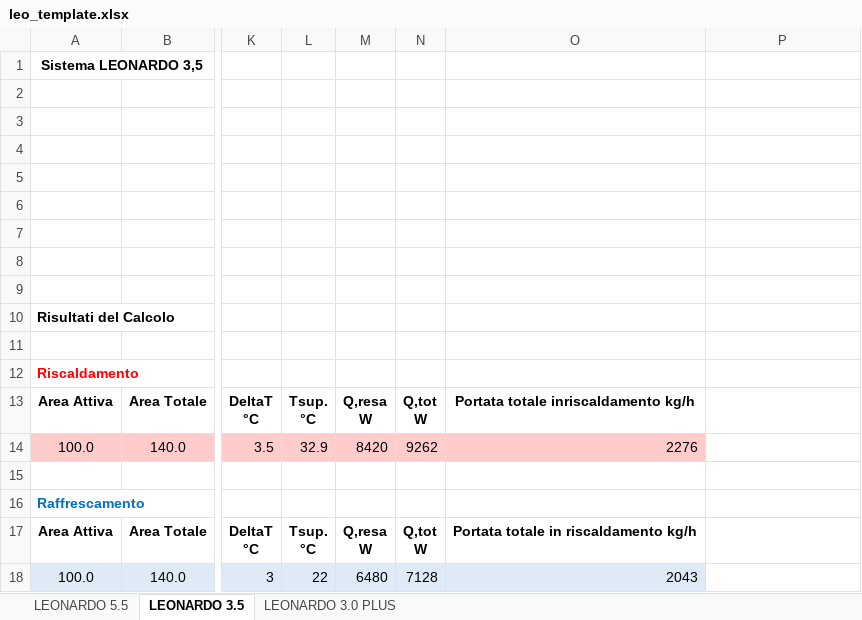
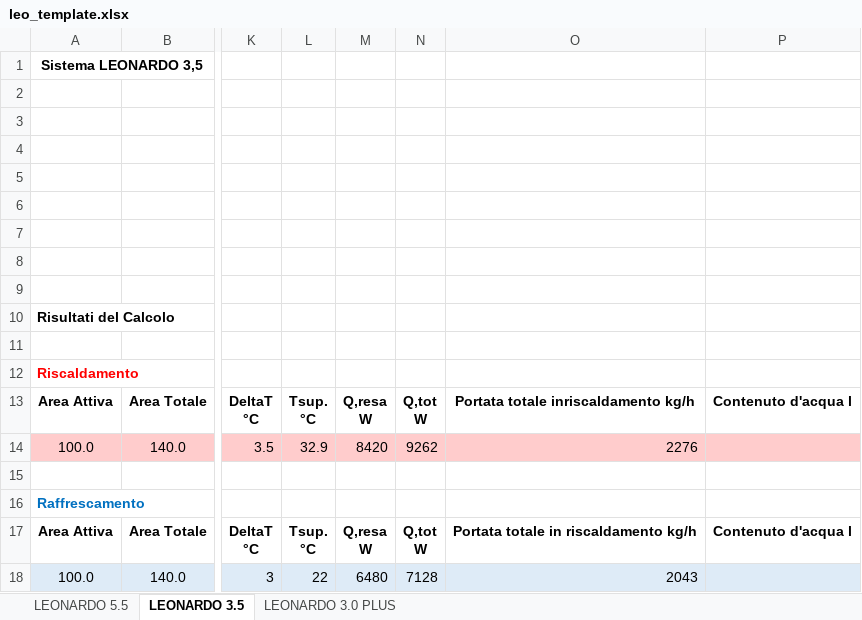
Before and after one commit to rsecchi/eurotherm, an Excel workbook: leo_template.xlsx, sheet LEONARDO 3.5, drawn as a sheet; only a part is shown, gaps mark what is left out; values as stored, in another font and other column widths than the file's, no borders; charts and pictures not drawn; the diff names each change by its address in the sheet, - before the commit and + after, or states it on an @@ line.

```diff
--- a/leo_template.xlsx (sheet LEONARDO 3.5)
+++ b/leo_template.xlsx (sheet LEONARDO 3.5)
-P13: (empty)
+P13: Contenuto d'acqua l
-P14 fill: none
+P14 fill: #FFCCCC
-P17: (empty)
+P17: Contenuto d'acqua l
-P18 fill: none
+P18 fill: #DEEBF7
```
Also changed, not shown: sheet LEONARDO 5.5, sheet LEONARDO 3.0 PLUS.
